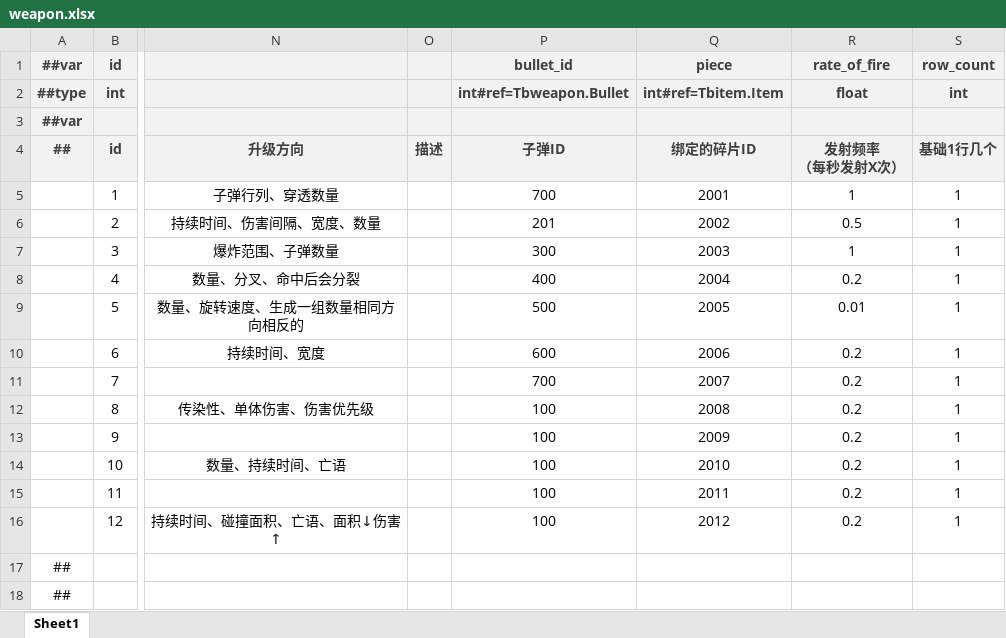
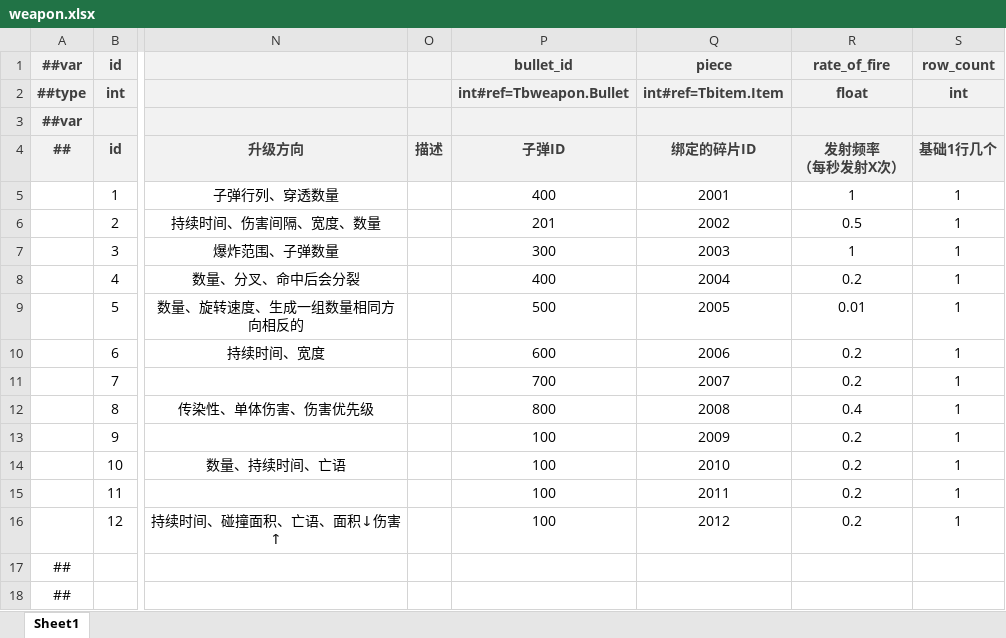
Before and after one commit to BroochWu/ZiStar, an Excel workbook: _ConfigExcels/Datas/weapon.xlsx, sheet Sheet1, drawn as a sheet; only a part is shown, gaps mark what is left out; values as stored, in another font and other column widths than the file's, no borders; the diff names each change by its address in the sheet, - before the commit and + after, or states it on an @@ line.

```diff
--- a/_ConfigExcels/Datas/weapon.xlsx (sheet Sheet1)
+++ b/_ConfigExcels/Datas/weapon.xlsx (sheet Sheet1)
-P5 (子弹ID): 700
+P5 (子弹ID): 400
-P12 (子弹ID): 100
+P12 (子弹ID): 800
-R12 (发射频率 （每秒发射X次）): 0.2
+R12 (发射频率 （每秒发射X次）): 0.4
```
Also changed, not shown: _ConfigExcels/Datas/weapon_bullet.xlsx, 10 other files.
